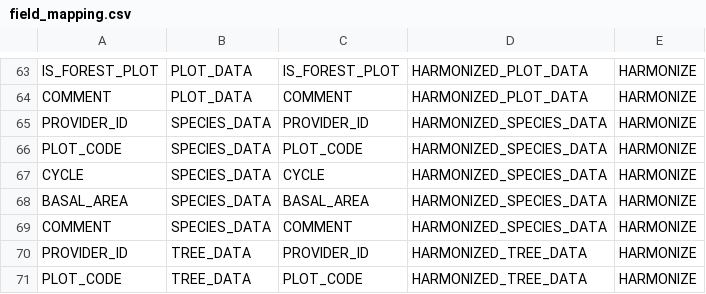
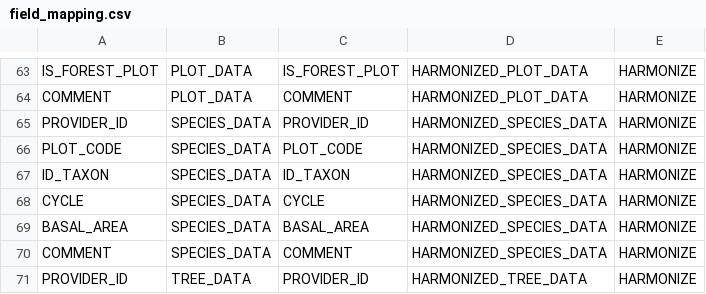
Before and after one commit to IGNF/ogam, a CSV file: Bases SQL/Metadata/field_mapping.csv, drawn as a sheet; only a part is shown, gaps mark what is left out; the shorter side is filled out with more unchanged rows; the diff names each change by its address in the sheet, - before the commit and + after, or states it on an @@ line.

```diff
--- a/Bases SQL/Metadata/field_mapping.csv
+++ b/Bases SQL/Metadata/field_mapping.csv
+row 67: ID_TAXON | SPECIES_DATA | ID_TAXON | HARMONIZED_SPECIES_DATA | HARMONIZE
```
Also changed, not shown: Bases SQL/Metadata/dataset_fields.csv, Bases SQL/Metadata/table_field.csv, 2 other files.
